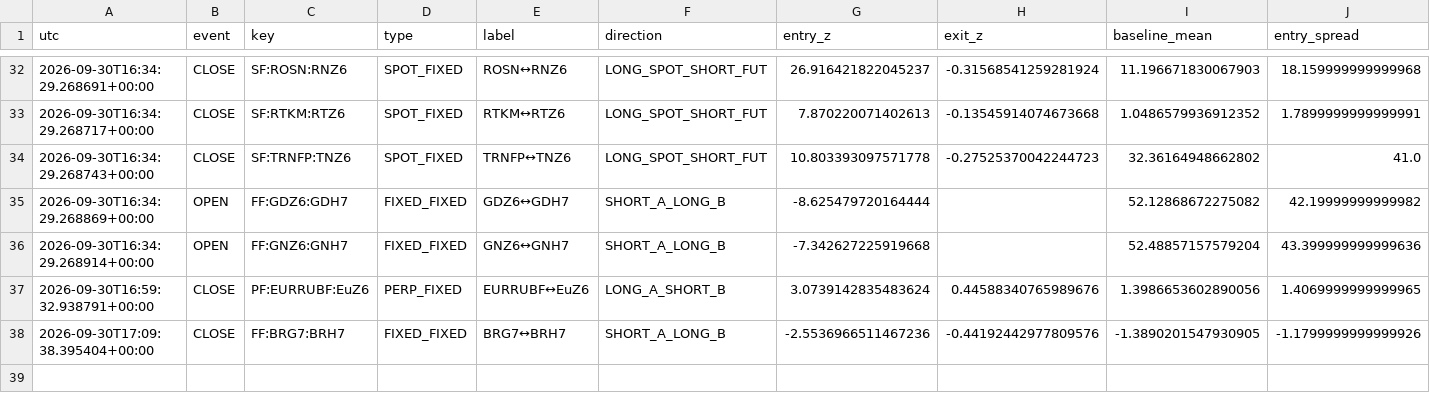
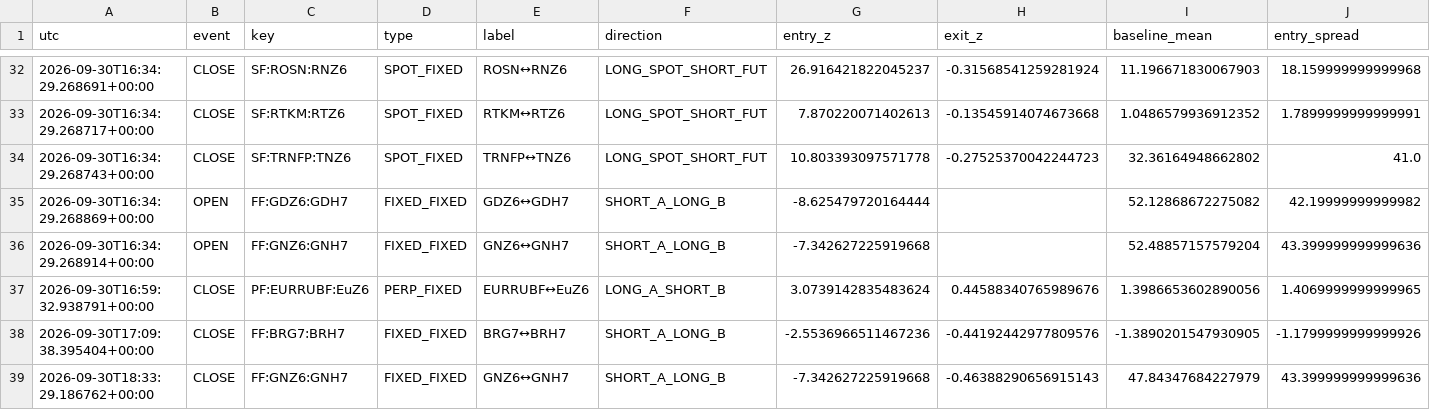
Before and after one commit to actforfoto-rgb/ETRN, a CSV file: NORM_LAB/ARBITRAGE_RADAR/production/event_state/moex_event_v2_ledger.csv, drawn as a sheet; only a part is shown, gaps mark what is left out; rows hold the shown columns only; the diff names each change by its address in the sheet, - before the commit and + after, or states it on an @@ line.

```diff
--- a/NORM_LAB/ARBITRAGE_RADAR/production/event_state/moex_event_v2_ledger.csv
+++ b/NORM_LAB/ARBITRAGE_RADAR/production/event_state/moex_event_v2_ledger.csv
+row 39: 2026-09-30T18:33:29.186762+00:00 | CLOSE | FF:GNZ6:GNH7 | FIXED_FIXED | GNZ6↔GNH7 | SHORT_A_LONG_B | -7.342627225919668 | -0.46388290656915143 | 47.84347684227979 | 43.399999999999636
```
Also changed, not shown: NORM_LAB/ARBITRAGE_RADAR/production/event_state/moex_calendar_page_universe_timeseries.csv, NORM_LAB/ARBITRAGE_RADAR/production/event_state/op_gate_okx_maker_v2_timeseries.csv, 15 other files.
